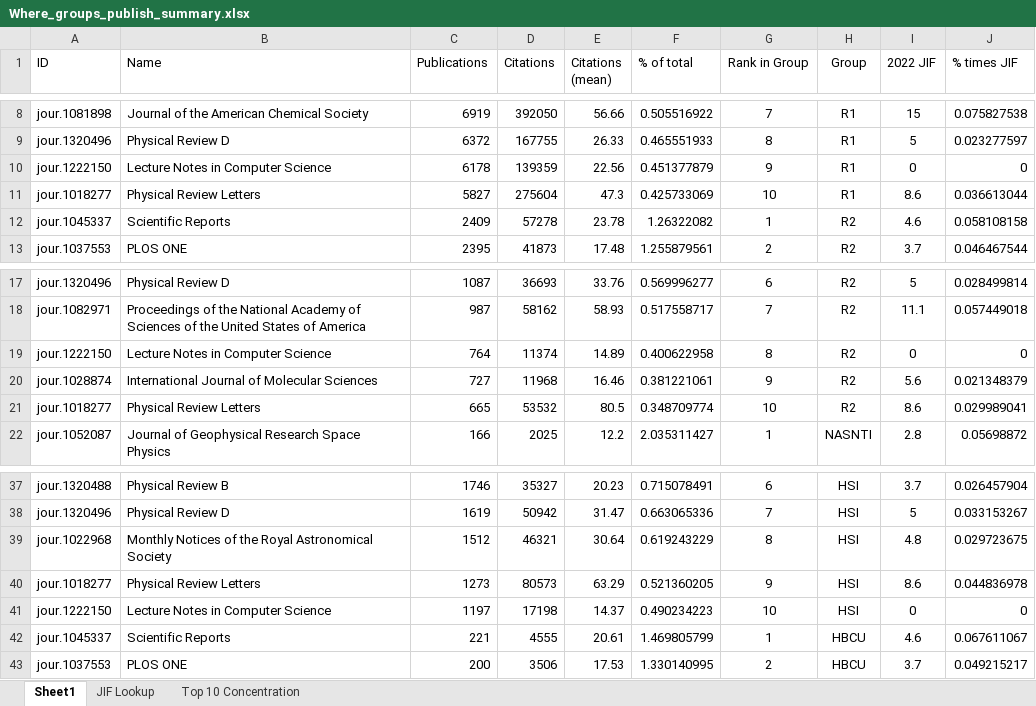
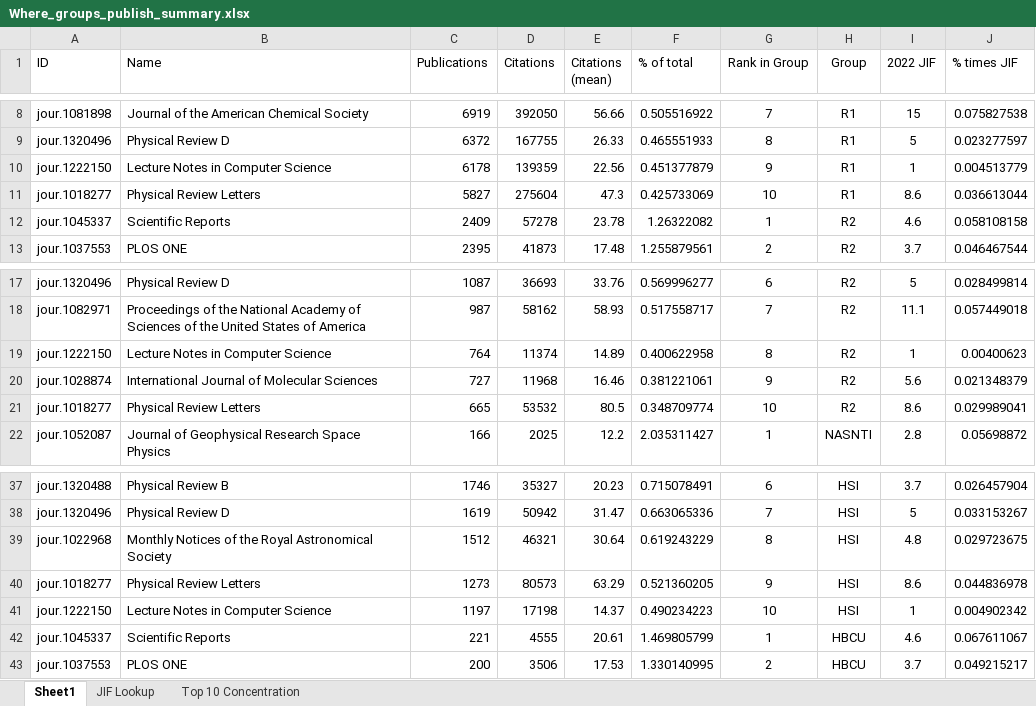
Before and after one commit to eschares/OSTP_impact, an Excel workbook: OSTP_v2/by_research_organization/Where_groups_publish_summary.xlsx, sheet Sheet1, drawn as a sheet; only a part is shown, gaps mark what is left out; values as stored, in another font and other column widths than the file's, no borders; the diff names each change by its address in the sheet, - before the commit and + after, or states it on an @@ line.

Commit message:
Where groups publish

```diff
--- a/OSTP_v2/by_research_organization/Where_groups_publish_summary.xlsx (sheet Sheet1)
+++ b/OSTP_v2/by_research_organization/Where_groups_publish_summary.xlsx (sheet Sheet1)
-I10 (2022 JIF): 0
+I10 (2022 JIF): 1
-J10 (% times JIF): 0
+J10 (% times JIF): 0.004513779
-I19 (2022 JIF): 0
+I19 (2022 JIF): 1
-J19 (% times JIF): 0
+J19 (% times JIF): 0.00400623
-I41 (2022 JIF): 0
+I41 (2022 JIF): 1
-J41 (% times JIF): 0
+J41 (% times JIF): 0.004902342
```
Also changed, not shown: sheet JIF Lookup, 1 other file.
